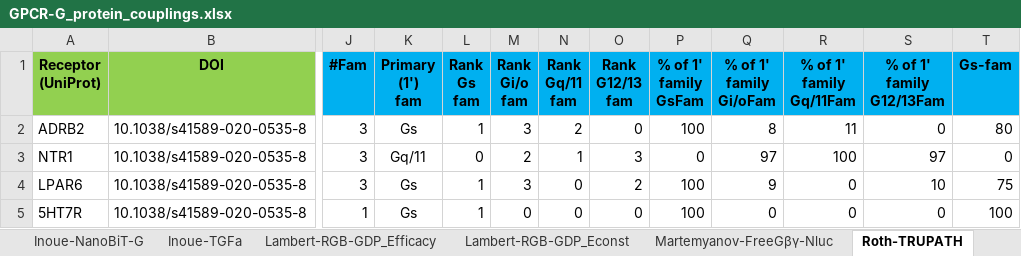
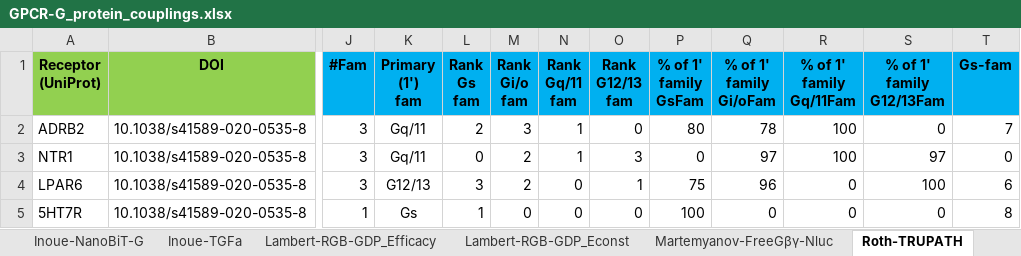
Before and after one commit to protwis/gpcrdb_data, an Excel workbook: g_protein_data/GPCR-G_protein_couplings.xlsx, sheet Roth-TRUPATH, drawn as a sheet; only a part is shown, gaps mark what is left out; values as stored, in another font and other column widths than the file's, no borders; conditional formats not drawn; the diff names each change by its address in the sheet, - before the commit and + after, or states it on an @@ line.

```diff
--- a/g_protein_data/GPCR-G_protein_couplings.xlsx (sheet Roth-TRUPATH)
+++ b/g_protein_data/GPCR-G_protein_couplings.xlsx (sheet Roth-TRUPATH)
-K2 (Primary (1') fam): Gs
+K2 (Primary (1') fam): Gq/11
-L2 (Rank Gs fam): 1
+L2 (Rank Gs fam): 2
-N2 (Rank Gq/11 fam): 2
+N2 (Rank Gq/11 fam): 1
-P2 (% of 1' family GsFam): 100
+P2 (% of 1' family GsFam): 80
-Q2 (% of 1' family Gi/oFam): 8
+Q2 (% of 1' family Gi/oFam): 78
-R2 (% of 1' family Gq/11Fam): 11
+R2 (% of 1' family Gq/11Fam): 100
-T2 (Gs-fam): 80
+T2 (Gs-fam): 7
-K4 (Primary (1') fam): Gs
+K4 (Primary (1') fam): G12/13
-L4 (Rank Gs fam): 1
+L4 (Rank Gs fam): 3
-M4 (Rank Gi/o fam): 3
+M4 (Rank Gi/o fam): 2
-O4 (Rank G12/13 fam): 2
+O4 (Rank G12/13 fam): 1
-P4 (% of 1' family GsFam): 100
+P4 (% of 1' family GsFam): 75
-Q4 (% of 1' family Gi/oFam): 9
+Q4 (% of 1' family Gi/oFam): 96
-S4 (% of 1' family G12/13Fam): 10
+S4 (% of 1' family G12/13Fam): 100
-T4 (Gs-fam): 75
+T4 (Gs-fam): 6
-T5 (Gs-fam): 100
+T5 (Gs-fam): 8
```
Also changed, not shown: formulas that keep their value, structure_data/annotation/GPCRdb_structure_info.xlsx.
